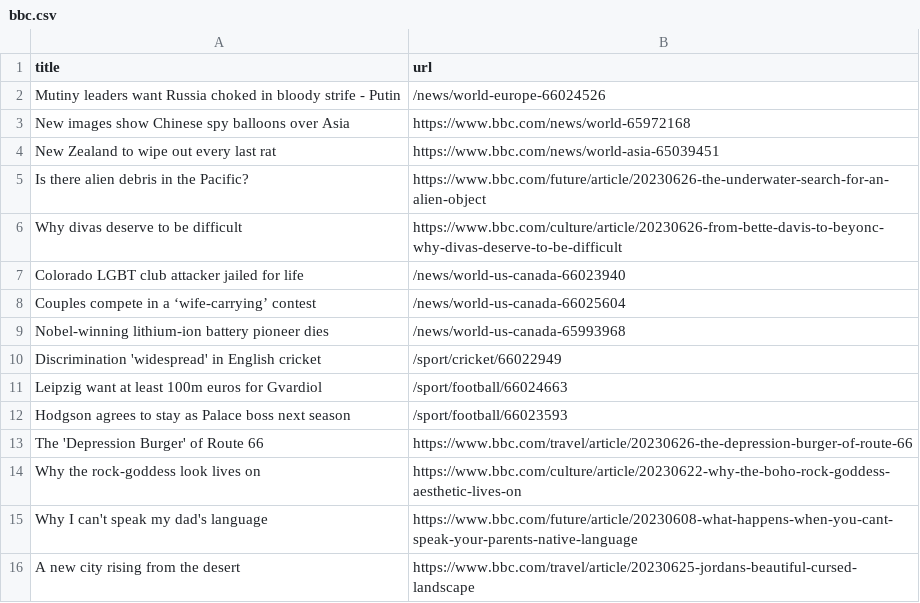
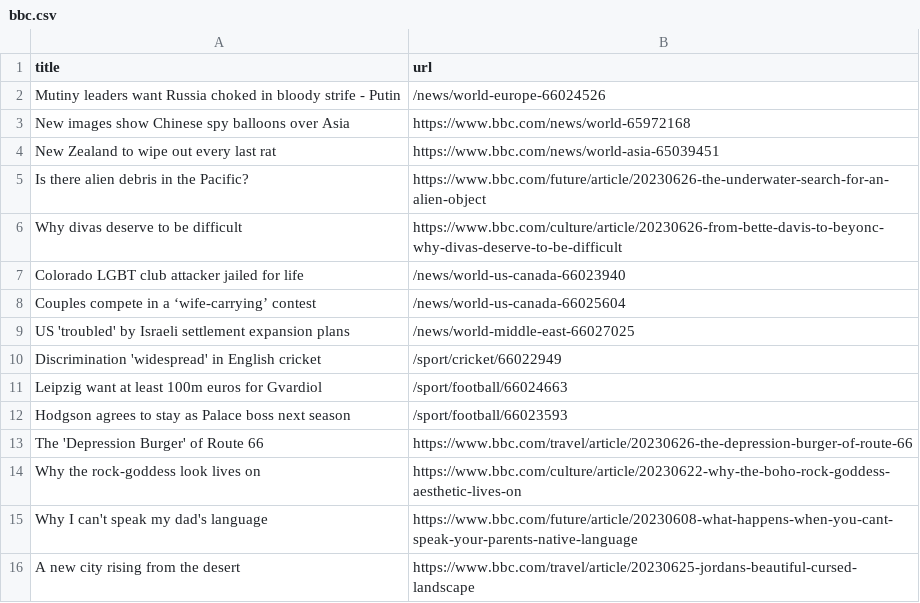
Before and after one commit to vlsachdev/automatic-scraper-bbc, a CSV file: bbc.csv, drawn as a sheet; only a part is shown; removed rows and columns are numbered as before the commit, all else as after; the diff names each change by its address in the sheet, - before the commit and + after, or states it on an @@ line.

```diff
--- a/bbc.csv
+++ b/bbc.csv
-row 9: Nobel-winning lithium-ion battery pioneer dies | /news/world-us-canada-65993968
+row 9: US 'troubled' by Israeli settlement expansion plans | /news/world-middle-east-66027025
```
